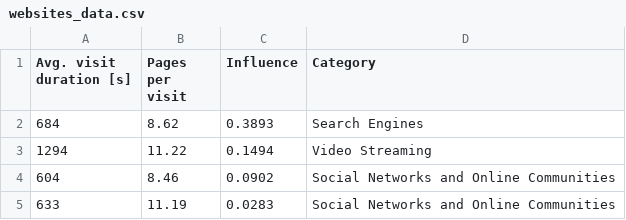
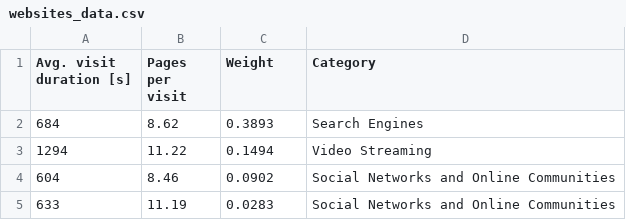
Before and after one commit to FredTheNoob/P1-Sustainable-Internet, a CSV file: input/websites_data.csv, drawn as a sheet; only a part is shown.

```diff
--- a/input/websites_data.csv
+++ b/input/websites_data.csv
@@ -1,2 +1,2 @@
-Avg. visit duration [s],Pages per visit,Influence,Category
+Avg. visit duration [s],Pages per visit,Weight,Category
 684,8.62,0.3893,Search Engines
```
Also changed, not shown: 7 other files.
